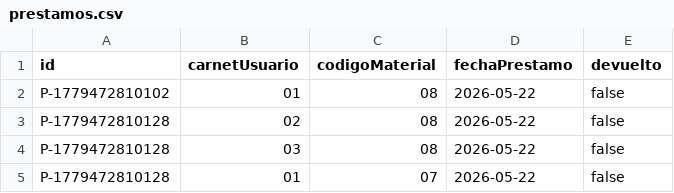
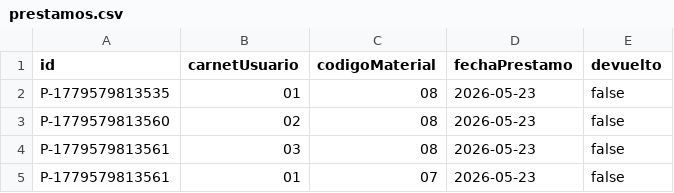
Before and after one commit to nfloriang-wq/Proyecto-l, a CSV file: prestamos.csv, drawn as a sheet.

```diff
--- a/prestamos.csv
+++ b/prestamos.csv
@@ -1,5 +1,5 @@
 id,carnetUsuario,codigoMaterial,fechaPrestamo,devuelto
-P-1779472810102,01,08,2026-05-22,false
-P-1779472810128,02,08,2026-05-22,false
-P-1779472810128,03,08,2026-05-22,false
-P-1779472810128,01,07,2026-05-22,false
+P-1779579813535,01,08,2026-05-23,false
+P-1779579813560,02,08,2026-05-23,false
+P-1779579813561,03,08,2026-05-23,false
+P-1779579813561,01,07,2026-05-23,false
```
Also changed, not shown: materiales.csv, 2 other files.
